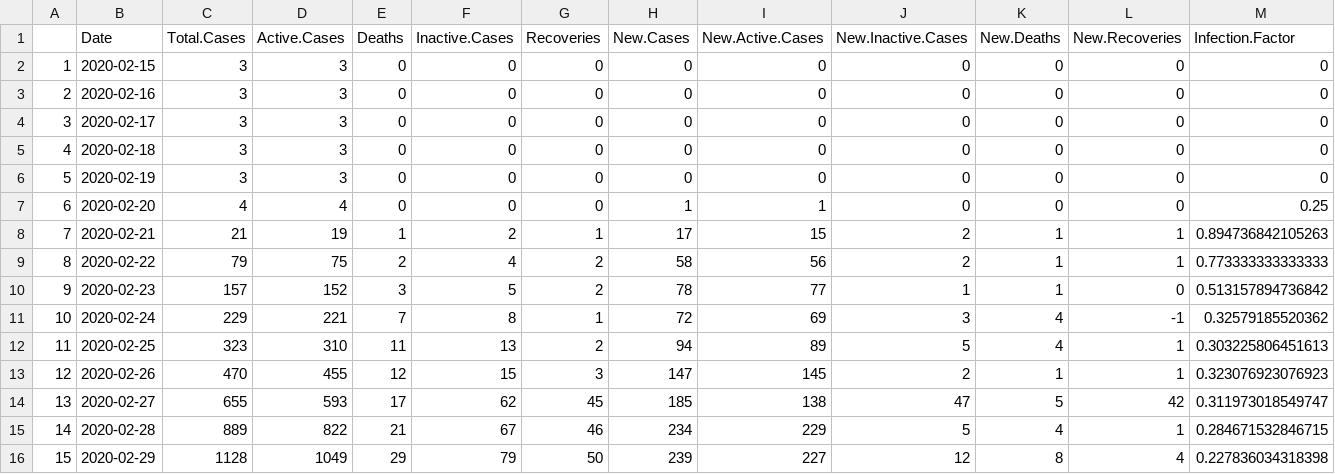
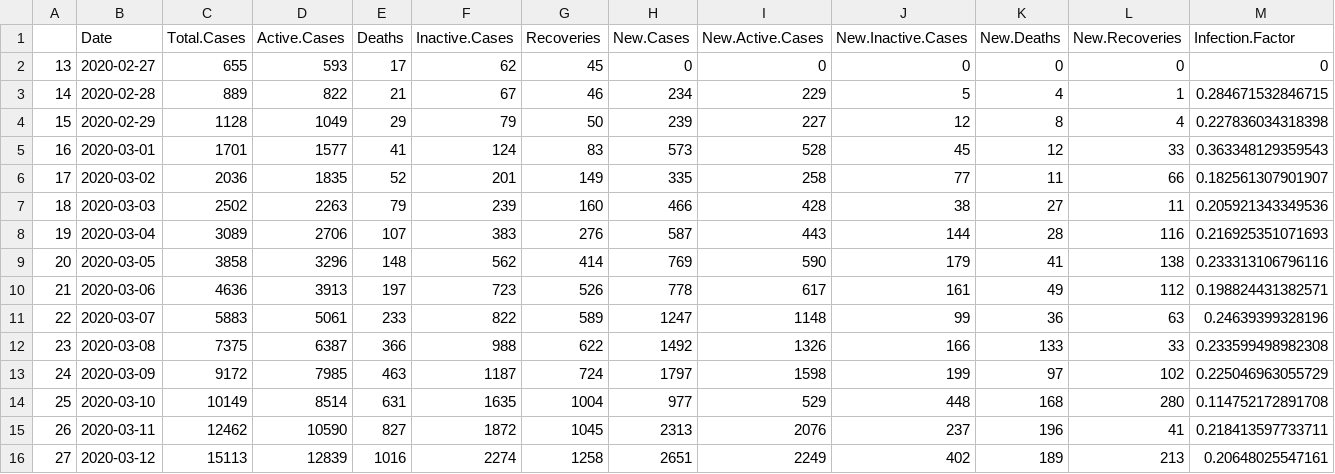
Before and after one commit to mm0hgw/electoral-analysis, a CSV file: epidemic/IT.csv, drawn as a sheet; only a part is shown; the shorter side is filled out with more unchanged rows.

```diff
--- a/epidemic/IT.csv
+++ b/epidemic/IT.csv
@@ -1,15 +1,3 @@
 "","Date","Total.Cases","Active.Cases","Deaths","Inactive.Cases","Recoveries","New.Cases","New.Active.Cases","New.Inactive.Cases","New.Deaths","New.Recoveries","Infection.Factor"
-"1",2020-02-15,3,3,0,0,0,0,0,0,0,0,0
-"2",2020-02-16,3,3,0,0,0,0,0,0,0,0,0
-"3",2020-02-17,3,3,0,0,0,0,0,0,0,0,0
-"4",2020-02-18,3,3,0,0,0,0,0,0,0,0,0
-"5",2020-02-19,3,3,0,0,0,0,0,0,0,0,0
-"6",2020-02-20,4,4,0,0,0,1,1,0,0,0,0.25
-"7",2020-02-21,21,19,1,2,1,17,15,2,1,1,0.894736842105263
-"8",2020-02-22,79,75,2,4,2,58,56,2,1,1,0.773333333333333
-"9",2020-02-23,157,152,3,5,2,78,77,1,1,0,0.513157894736842
-"10",2020-02-24,229,221,7,8,1,72,69,3,4,-1,0.32579185520362
-"11",2020-02-25,323,310,11,13,2,94,89,5,4,1,0.303225806451613
-"12",2020-02-26,470,455,12,15,3,147,145,2,1,1,0.323076923076923
-"13",2020-02-27,655,593,17,62,45,185,138,47,5,42,0.311973018549747
+"13",2020-02-27,655,593,17,62,45,0,0,0,0,0,0
 "14",2020-02-28,889,822,21,67,46,234,229,5,4,1,0.284671532846715
```
Also changed, not shown: epidemic/DE.csv, epidemic/ES.csv, 13 other files.
